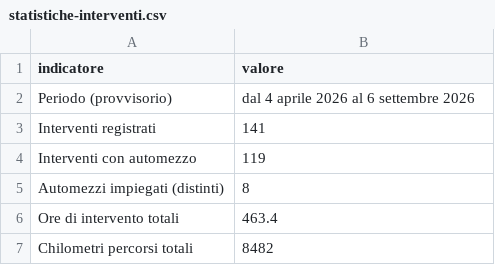
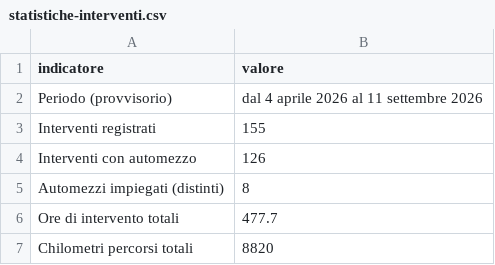
Before and after one commit to SviluppoItaliaDigitale/sito-pc-genzano, a CSV file: static/open-data/statistiche-interventi.csv, drawn as a sheet.

```diff
--- a/static/open-data/statistiche-interventi.csv
+++ b/static/open-data/statistiche-interventi.csv
@@ -1,7 +1,7 @@
 indicatore,valore
-Periodo (provvisorio),dal 4 aprile 2026 al 6 settembre 2026
-Interventi registrati,141
-Interventi con automezzo,119
+Periodo (provvisorio),dal 4 aprile 2026 al 11 settembre 2026
+Interventi registrati,155
+Interventi con automezzo,126
 Automezzi impiegati (distinti),8
-Ore di intervento totali,463.4
-Chilometri percorsi totali,8482
+Ore di intervento totali,477.7
+Chilometri percorsi totali,8820
```
Also changed, not shown: static/open-data/automezzi-impiegati.csv, static/open-data/interventi-per-tipologia.csv, 21 other files.
